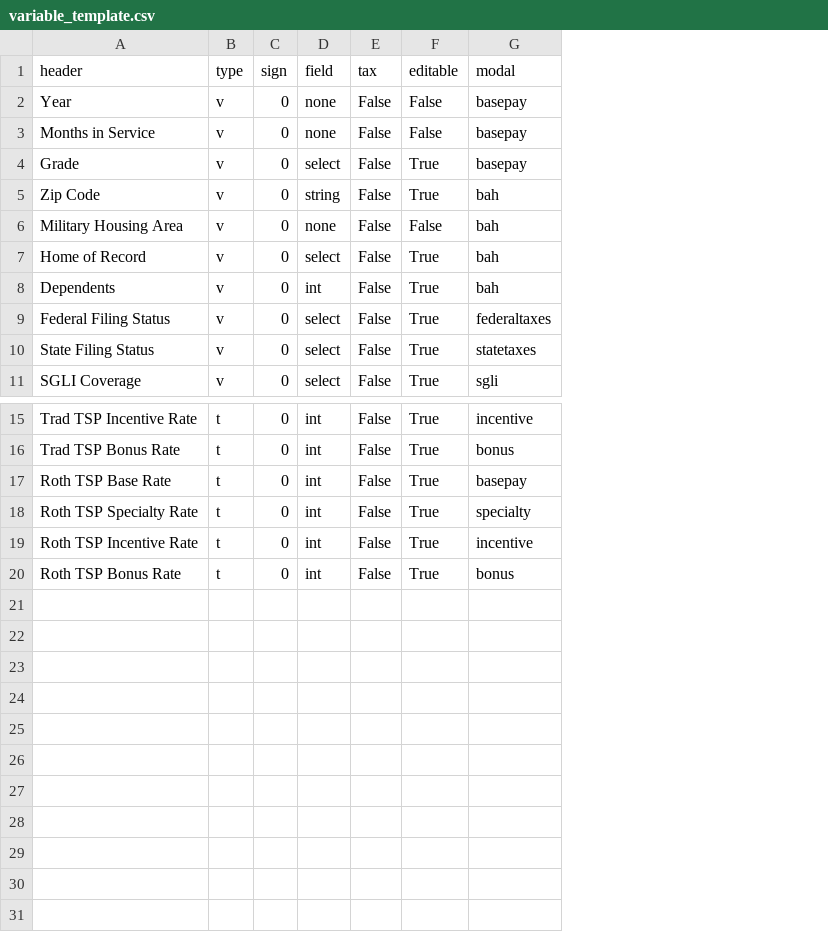
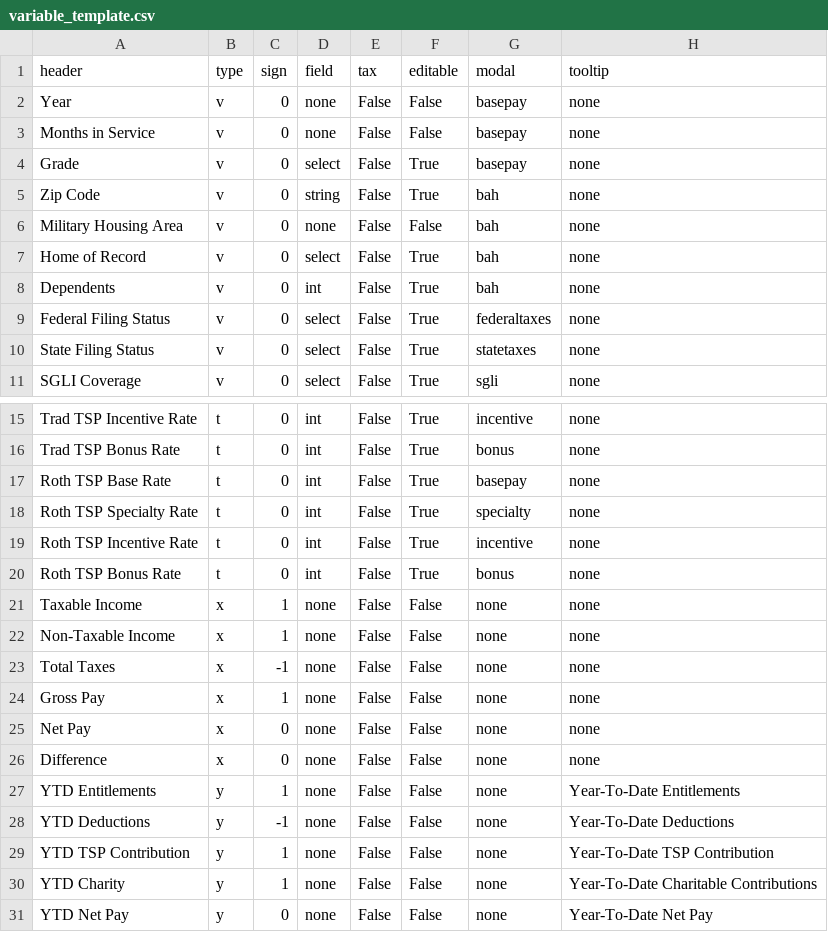
Before and after one commit to west757/PayLES, a CSV file: app/static/csv/variable_template.csv, drawn as a sheet; only a part is shown, gaps mark what is left out; the diff names each change by its address in the sheet, - before the commit and + after, or states it on an @@ line.

Commit message:
Updating calculations with variables x and y

```diff
--- a/app/static/csv/variable_template.csv
+++ b/app/static/csv/variable_template.csv
+column H (tooltip), rows 2-11: all none; rows 15-20: all none
+row 21: Taxable Income | x | 1 | none | False | False | none | none
+row 22: Non-Taxable Income | x | 1 | none | False | False | none | none
+row 23: Total Taxes | x | -1 | none | False | False | none | none
+row 24: Gross Pay | x | 1 | none | False | False | none | none
+row 25: Net Pay | x | 0 | none | False | False | none | none
+row 26: Difference | x | 0 | none | False | False | none | none
+row 27: YTD Entitlements | y | 1 | none | False | False | none | Year-To-Date Entitlements
+row 28: YTD Deductions | y | -1 | none | False | False | none | Year-To-Date Deductions
+row 29: YTD TSP Contribution | y | 1 | none | False | False | none | Year-To-Date TSP Contribution
+row 30: YTD Charity | y | 1 | none | False | False | none | Year-To-Date Charitable Contributions
+row 31: YTD Net Pay | y | 0 | none | False | False | none | Year-To-Date Net Pay
```
Also changed, not shown: 5 other files.
